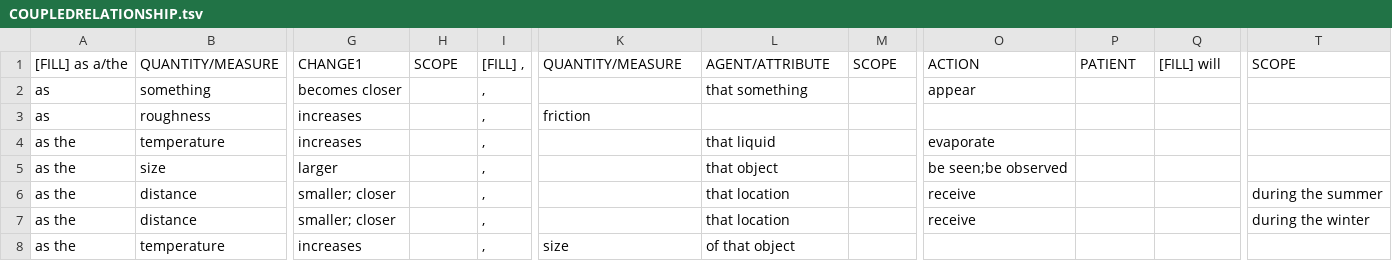
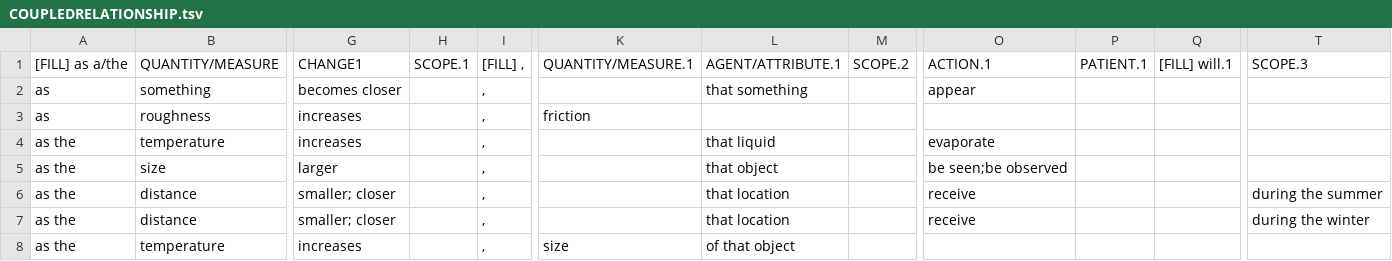
Before and after one commit to neua-wd/qna-nlp-api, a TSV file: tables/COUPLEDRELATIONSHIP.tsv, drawn as a sheet; only a part is shown, gaps mark what is left out; the diff names each change by its address in the sheet, - before the commit and + after, or states it on an @@ line.

```diff
--- a/tables/COUPLEDRELATIONSHIP.tsv
+++ b/tables/COUPLEDRELATIONSHIP.tsv
-H1: SCOPE
+H1: SCOPE.1
-K1: QUANTITY/MEASURE
+K1: QUANTITY/MEASURE.1
-L1: AGENT/ATTRIBUTE
+L1: AGENT/ATTRIBUTE.1
-M1: SCOPE
+M1: SCOPE.2
-O1: ACTION
+O1: ACTION.1
-P1: PATIENT
+P1: PATIENT.1
-Q1: [FILL] will
+Q1: [FILL] will.1
-T1: SCOPE
+T1: SCOPE.3
```
Also changed, not shown: tables/COUNTRY-HEMISPHERE.tsv, tables/EXAMPLES.tsv, 15 other files.
